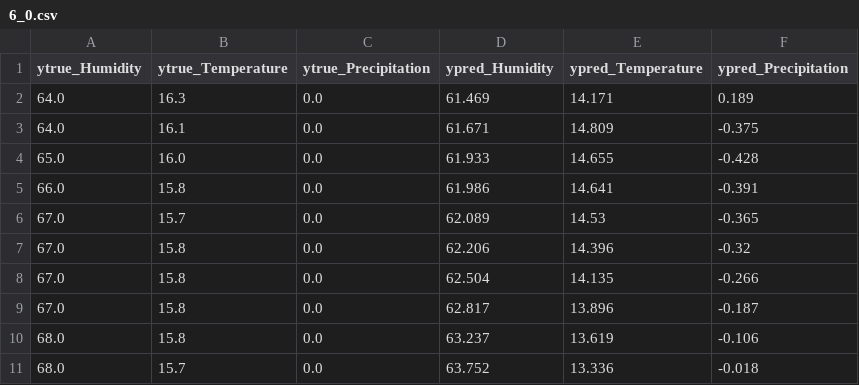
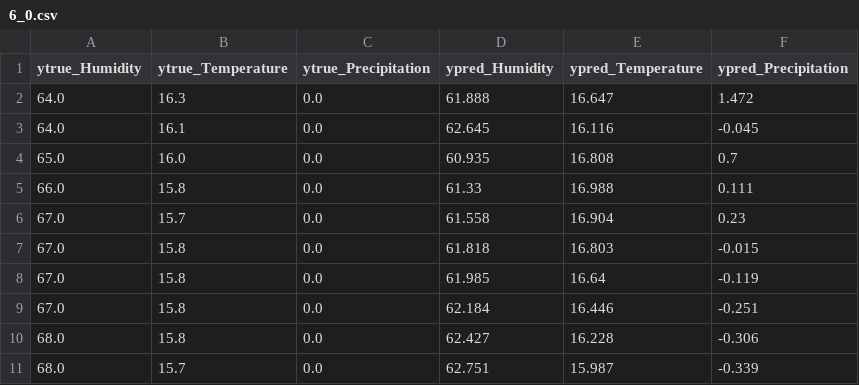
Before and after one commit to prem2017/hackathon, a CSV file: isep/results_n_plots/test_results/6_0.csv, drawn as a sheet; only a part is shown; the diff covers the shown part only.

```diff
--- a/isep/results_n_plots/test_results/6_0.csv
+++ b/isep/results_n_plots/test_results/6_0.csv
@@ -1,11 +1,11 @@
 ytrue_Humidity,ytrue_Temperature,ytrue_Precipitation,ypred_Humidity,ypred_Temperature,ypred_Precipitation
-64.0,16.3,0.0,61.469,14.171,0.189
-64.0,16.1,0.0,61.671,14.809,-0.375
-65.0,16.0,0.0,61.933,14.655,-0.428
-66.0,15.8,0.0,61.986,14.641,-0.391
-67.0,15.7,0.0,62.089,14.53,-0.365
-67.0,15.8,0.0,62.206,14.396,-0.32
-67.0,15.8,0.0,62.504,14.135,-0.266
-67.0,15.8,0.0,62.817,13.896,-0.187
-68.0,15.8,0.0,63.237,13.619,-0.106
-68.0,15.7,0.0,63.752,13.336,-0.018
+64.0,16.3,0.0,61.888,16.647,1.472
+64.0,16.1,0.0,62.645,16.116,-0.045
+65.0,16.0,0.0,60.935,16.808,0.7
+66.0,15.8,0.0,61.33,16.988,0.111
+67.0,15.7,0.0,61.558,16.904,0.23
+67.0,15.8,0.0,61.818,16.803,-0.015
+67.0,15.8,0.0,61.985,16.64,-0.119
+67.0,15.8,0.0,62.184,16.446,-0.251
+68.0,15.8,0.0,62.427,16.228,-0.306
+68.0,15.7,0.0,62.751,15.987,-0.339
```
Also changed, not shown: 114 edited cells elsewhere in this file, isep/results_n_plots/test_results/0_0.csv, isep/results_n_plots/test_results/1_0.csv, 10 other files.
